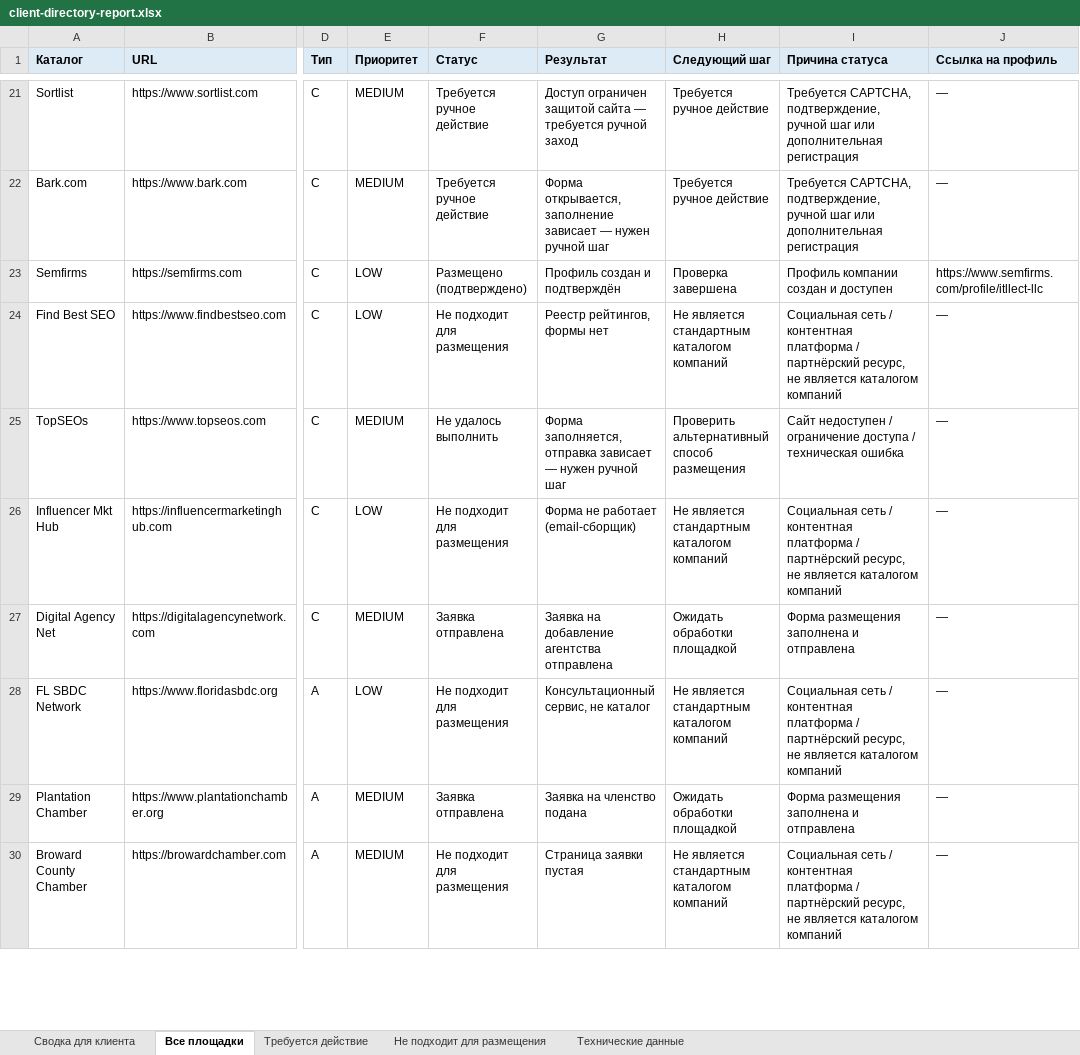
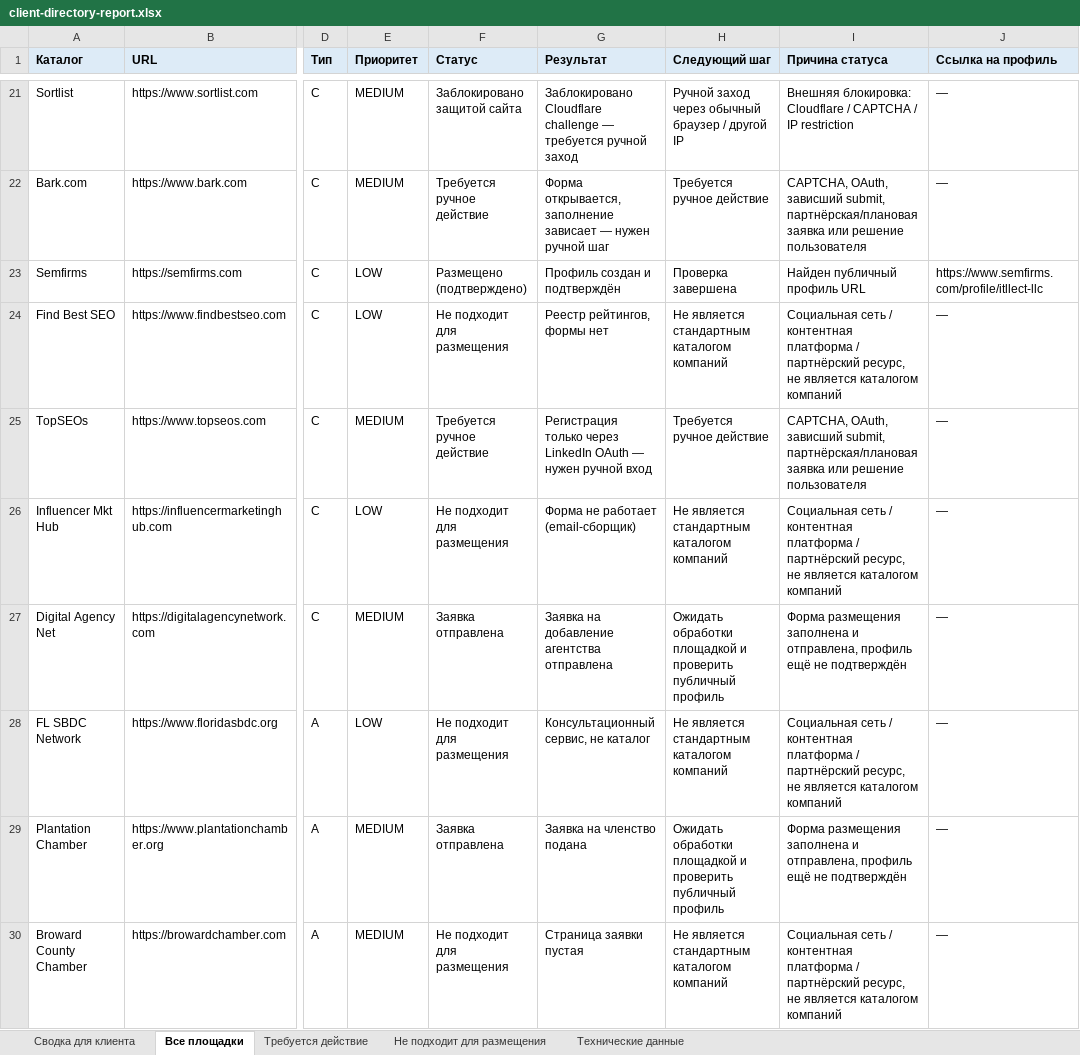
Before and after one commit to Kristine79/seoflowai, an Excel workbook: client-report/client-directory-report.xlsx, sheet Все площадки, drawn as a sheet; only a part is shown, gaps mark what is left out; values as stored, in another font and other column widths than the file's, no borders; the diff covers the shown part only; the diff names each change by its address in the sheet, - before the commit and + after, or states it on an @@ line.

```diff
--- a/client-report/client-directory-report.xlsx (sheet Все площадки)
+++ b/client-report/client-directory-report.xlsx (sheet Все площадки)
-F21 (Статус): Требуется ручное действие
+F21 (Статус): Заблокировано защитой сайта
-G21 (Результат): Доступ ограничен защитой сайта — требуется…
+G21 (Результат): Заблокировано Cloudflare challenge — требуется…
-H21 (Следующий шаг): Требуется ручное действие
+H21 (Следующий шаг): Ручной заход через обычный браузер / другой IP
-I21 (Причина статуса): Требуется CAPTCHA, подтверждение, ручной шаг или дополнительная регистрация
+I21 (Причина статуса): Внешняя блокировка: Cloudflare / CAPTCHA / IP restriction
-I22 (Причина статуса): Требуется CAPTCHA, подтверждение, ручной шаг или дополнительная регистрация
+I22 (Причина статуса): CAPTCHA, OAuth, зависший submit, партнёрская/плановая заявка или решение пользователя
-I23 (Причина статуса): Профиль компании создан и доступен
+I23 (Причина статуса): Найден публичный профиль URL
-F25 (Статус): Не удалось выполнить
+F25 (Статус): Требуется ручное действие
-G25 (Результат): Форма заполняется, отправка зависает — нужен ручной шаг
+G25 (Результат): Регистрация только через LinkedIn OAuth — нужен ручной вход
-H25 (Следующий шаг): Проверить альтернативный способ размещения
+H25 (Следующий шаг): Требуется ручное действие
-I25 (Причина статуса): Сайт недоступен / ограничение доступа / техническая ошибка
+I25 (Причина статуса): CAPTCHA, OAuth, зависший submit, партнёрская/плановая заявка или решение пользователя
-H27 (Следующий шаг): Ожидать обработки площадкой
+H27 (Следующий шаг): Ожидать обработки площадкой и проверить публичный профиль
-I27 (Причина статуса): …заполнена и отправлена
+I27 (Причина статуса): …заполнена и отправлена, профиль ещё не подтверждён
-H29 (Следующий шаг): Ожидать обработки площадкой
+H29 (Следующий шаг): Ожидать обработки площадкой и проверить публичный профиль
-I29 (Причина статуса): …заполнена и отправлена
+I29 (Причина статуса): …заполнена и отправлена, профиль ещё не подтверждён
```
Also changed, not shown: 1 removed row and 111 edited cells elsewhere in this sheet, sheet Требуется действие, sheet Технические данные, sheet Не подходит для размещения, sheet Сводка для клиента, 43 other files.
